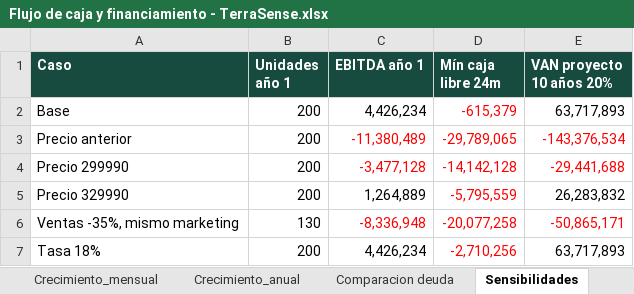
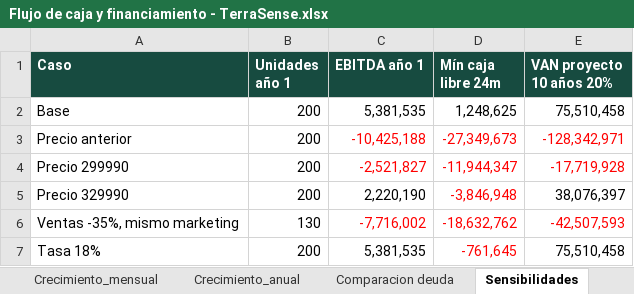
Before and after one commit to Alvarinhoooo7/TerraSence, an Excel workbook: Flujo de caja y financiamiento - TerraSense.xlsx, sheet Sensibilidades, drawn as a sheet; values as stored, in another font and other column widths than the file's, no borders; the diff names each change by its address in the sheet, - before the commit and + after, or states it on an @@ line.

```diff
--- a/Flujo de caja y financiamiento - TerraSense.xlsx (sheet Sensibilidades)
+++ b/Flujo de caja y financiamiento - TerraSense.xlsx (sheet Sensibilidades)
-C2 (EBITDA año 1): 4,426,234
+C2 (EBITDA año 1): 5,381,535
-D2 (Mín caja libre 24m): -615,379
+D2 (Mín caja libre 24m): 1,248,625
-D2 text colour: #FF0000
+D2 text colour: black
-E2 (VAN proyecto 10 años 20%): 63,717,893
+E2 (VAN proyecto 10 años 20%): 75,510,458
-C3 (EBITDA año 1): -11,380,489
+C3 (EBITDA año 1): -10,425,188
-D3 (Mín caja libre 24m): -29,789,065
+D3 (Mín caja libre 24m): -27,349,673
-E3 (VAN proyecto 10 años 20%): -143,376,534
+E3 (VAN proyecto 10 años 20%): -128,342,971
-C4 (EBITDA año 1): -3,477,128
+C4 (EBITDA año 1): -2,521,827
-D4 (Mín caja libre 24m): -14,142,128
+D4 (Mín caja libre 24m): -11,944,347
-E4 (VAN proyecto 10 años 20%): -29,441,688
+E4 (VAN proyecto 10 años 20%): -17,719,928
-C5 (EBITDA año 1): 1,264,889
+C5 (EBITDA año 1): 2,220,190
-D5 (Mín caja libre 24m): -5,795,559
+D5 (Mín caja libre 24m): -3,846,948
-E5 (VAN proyecto 10 años 20%): 26,283,832
+E5 (VAN proyecto 10 años 20%): 38,076,397
-C6 (EBITDA año 1): -8,336,948
+C6 (EBITDA año 1): -7,716,002
-D6 (Mín caja libre 24m): -20,077,258
+D6 (Mín caja libre 24m): -18,632,762
-E6 (VAN proyecto 10 años 20%): -50,865,171
+E6 (VAN proyecto 10 años 20%): -42,507,593
-C7 (EBITDA año 1): 4,426,234
+C7 (EBITDA año 1): 5,381,535
-D7 (Mín caja libre 24m): -2,710,256
+D7 (Mín caja libre 24m): -761,645
-E7 (VAN proyecto 10 años 20%): 63,717,893
+E7 (VAN proyecto 10 años 20%): 75,510,458
```
Also changed, not shown: sheet Crecimiento_mensual, sheet Base_mensual, sheet Estres_mensual, sheet Crecimiento_evaluacion, sheet Base_evaluacion, sheet Estres_evaluacion, 10 more sheets, PCB/BOM_TerraSense.xlsx, 16 other files.
